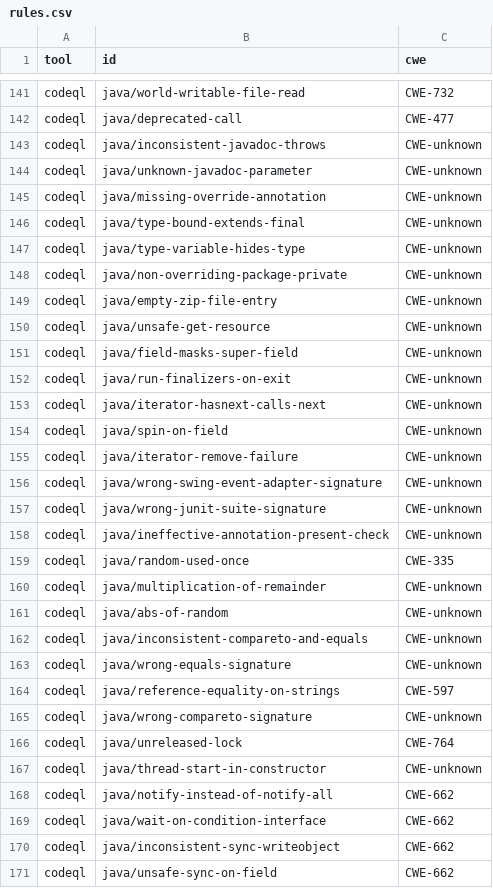
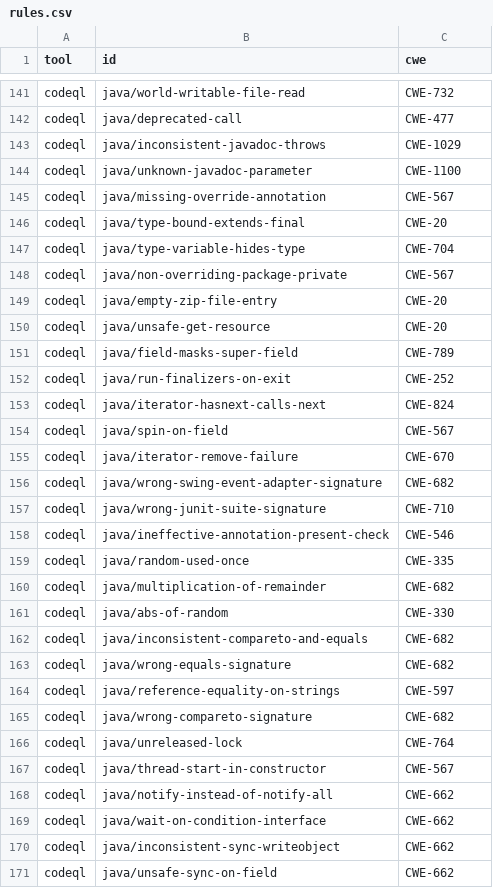
Before and after one commit to XTxxxx/software-testing, a CSV file: rules.csv, drawn as a sheet; only a part is shown, gaps mark what is left out; the diff covers the shown part only.

```diff
--- a/rules.csv
+++ b/rules.csv
@@ -142,27 +142,27 @@ codeql,java/world-writable-file-read,CWE-732
 codeql,java/deprecated-call,CWE-477
-codeql,java/inconsistent-javadoc-throws,CWE-unknown
-codeql,java/unknown-javadoc-parameter,CWE-unknown
-codeql,java/missing-override-annotation,CWE-unknown
-codeql,java/type-bound-extends-final,CWE-unknown
-codeql,java/type-variable-hides-type,CWE-unknown
-codeql,java/non-overriding-package-private,CWE-unknown
-codeql,java/empty-zip-file-entry,CWE-unknown
-codeql,java/unsafe-get-resource,CWE-unknown
-codeql,java/field-masks-super-field,CWE-unknown
-codeql,java/run-finalizers-on-exit,CWE-unknown
-codeql,java/iterator-hasnext-calls-next,CWE-unknown
-codeql,java/spin-on-field,CWE-unknown
-codeql,java/iterator-remove-failure,CWE-unknown
-codeql,java/wrong-swing-event-adapter-signature,CWE-unknown
-codeql,java/wrong-junit-suite-signature,CWE-unknown
-codeql,java/ineffective-annotation-present-check,CWE-unknown
+codeql,java/inconsistent-javadoc-throws,CWE-1029
+codeql,java/unknown-javadoc-parameter,CWE-1100
+codeql,java/missing-override-annotation,CWE-567
+codeql,java/type-bound-extends-final,CWE-20
+codeql,java/type-variable-hides-type,CWE-704
+codeql,java/non-overriding-package-private,CWE-567
+codeql,java/empty-zip-file-entry,CWE-20
+codeql,java/unsafe-get-resource,CWE-20
+codeql,java/field-masks-super-field,CWE-789
+codeql,java/run-finalizers-on-exit,CWE-252
+codeql,java/iterator-hasnext-calls-next,CWE-824
+codeql,java/spin-on-field,CWE-567
+codeql,java/iterator-remove-failure,CWE-670
+codeql,java/wrong-swing-event-adapter-signature,CWE-682
+codeql,java/wrong-junit-suite-signature,CWE-710
+codeql,java/ineffective-annotation-present-check,CWE-546
 codeql,java/random-used-once,CWE-335
-codeql,java/multiplication-of-remainder,CWE-unknown
-codeql,java/abs-of-random,CWE-unknown
-codeql,java/inconsistent-compareto-and-equals,CWE-unknown
-codeql,java/wrong-equals-signature,CWE-unknown
+codeql,java/multiplication-of-remainder,CWE-682
+codeql,java/abs-of-random,CWE-330
+codeql,java/inconsistent-compareto-and-equals,CWE-682
+codeql,java/wrong-equals-signature,CWE-682
 codeql,java/reference-equality-on-strings,CWE-597
-codeql,java/wrong-compareto-signature,CWE-unknown
+codeql,java/wrong-compareto-signature,CWE-682
 codeql,java/unreleased-lock,CWE-764
-codeql,java/thread-start-in-constructor,CWE-unknown
+codeql,java/thread-start-in-constructor,CWE-567
 codeql,java/notify-instead-of-notify-all,CWE-662
```
Also changed, not shown: 146 edited cells elsewhere in this file, 2 other files.
